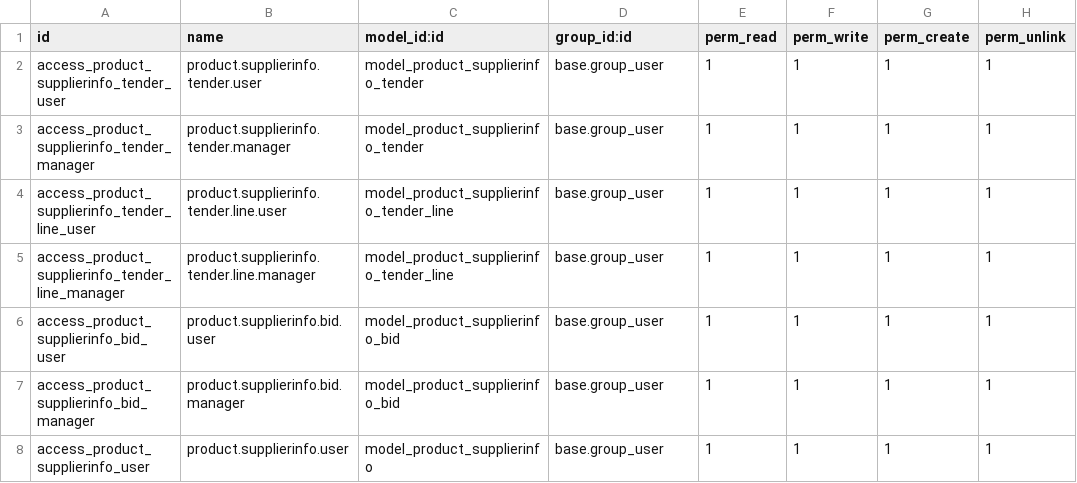
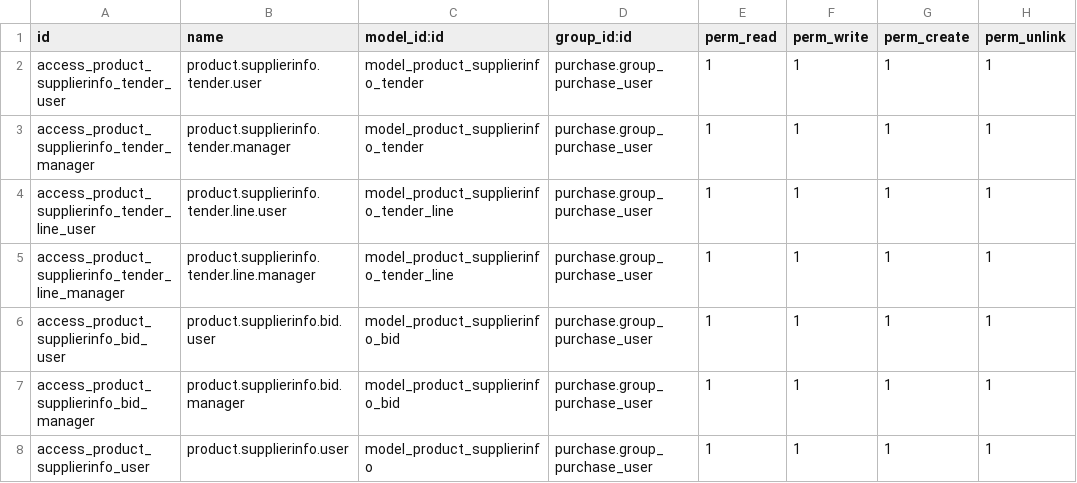
Before and after one commit to ForgeFlow/eficent-odoo-addons, a CSV file: product_supplierinfo_tender/security/ir.model.access.csv, drawn as a sheet.

Commit message:
[IMP] improve security

```diff
--- a/product_supplierinfo_tender/security/ir.model.access.csv
+++ b/product_supplierinfo_tender/security/ir.model.access.csv
@@ -1,8 +1,8 @@
 id,name,model_id:id,group_id:id,perm_read,perm_write,perm_create,perm_unlink
-access_product_supplierinfo_tender_user,product.supplierinfo.tender.user,model_product_supplierinfo_tender,base.group_user,1,1,1,1
-access_product_supplierinfo_tender_manager,product.supplierinfo.tender.manager,model_product_supplierinfo_tender,base.group_user,1,1,1,1
-access_product_supplierinfo_tender_line_user,product.supplierinfo.tender.line.user,model_product_supplierinfo_tender_line,base.group_user,1,1,1,1
-access_product_supplierinfo_tender_line_manager,product.supplierinfo.tender.line.manager,model_product_supplierinfo_tender_line,base.group_user,1,1,1,1
-access_product_supplierinfo_bid_user,product.supplierinfo.bid.user,model_product_supplierinfo_bid,base.group_user,1,1,1,1
-access_product_supplierinfo_bid_manager,product.supplierinfo.bid.manager,model_product_supplierinfo_bid,base.group_user,1,1,1,1
-access_product_supplierinfo_user,product.supplierinfo.user,model_product_supplierinfo,base.group_user,1,1,1,1
+access_product_supplierinfo_tender_user,product.supplierinfo.tender.user,model_product_supplierinfo_tender,purchase.group_purchase_user,1,1,1,1
+access_product_supplierinfo_tender_manager,product.supplierinfo.tender.manager,model_product_supplierinfo_tender,purchase.group_purchase_user,1,1,1,1
+access_product_supplierinfo_tender_line_user,product.supplierinfo.tender.line.user,model_product_supplierinfo_tender_line,purchase.group_purchase_user,1,1,1,1
+access_product_supplierinfo_tender_line_manager,product.supplierinfo.tender.line.manager,model_product_supplierinfo_tender_line,purchase.group_purchase_user,1,1,1,1
+access_product_supplierinfo_bid_user,product.supplierinfo.bid.user,model_product_supplierinfo_bid,purchase.group_purchase_user,1,1,1,1
+access_product_supplierinfo_bid_manager,product.supplierinfo.bid.manager,model_product_supplierinfo_bid,purchase.group_purchase_user,1,1,1,1
+access_product_supplierinfo_user,product.supplierinfo.user,model_product_supplierinfo,purchase.group_purchase_user,1,1,1,1
```
